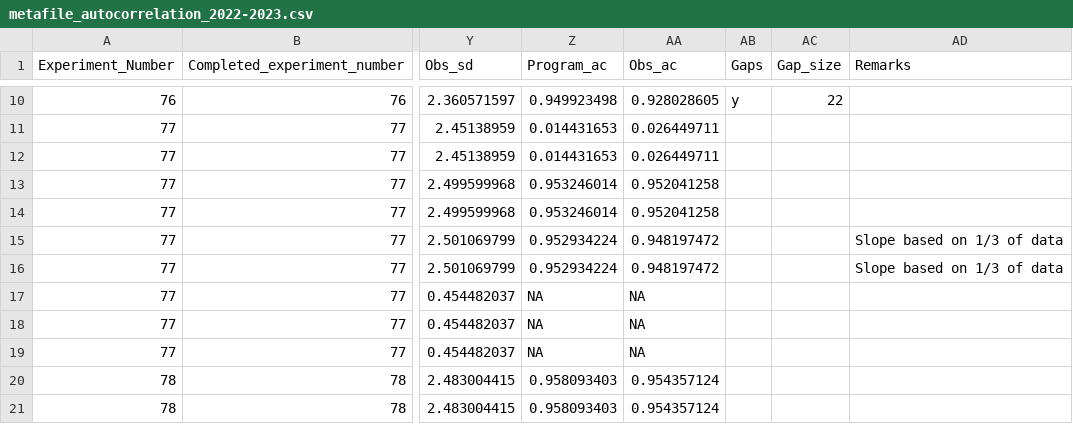
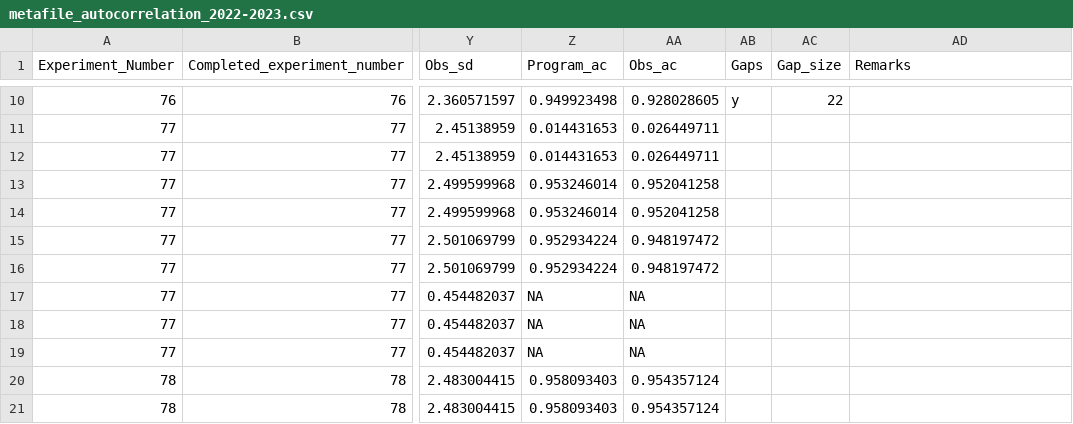
Before and after one commit to Cuddington-Lab/thermal-experiments, a CSV file: metafile_autocorrelation_2022-2023.csv, drawn as a sheet; only a part is shown, gaps mark what is left out; the diff names each change by its address in the sheet, - before the commit and + after, or states it on an @@ line.

Commit message:
Update metafile_autocorrelation_2022-2023.csv

```diff
--- a/metafile_autocorrelation_2022-2023.csv
+++ b/metafile_autocorrelation_2022-2023.csv
-AD15:AD16 (Remarks): Slope based on 1/3 of data
+AD15:AD16 (Remarks): (empty)
```
